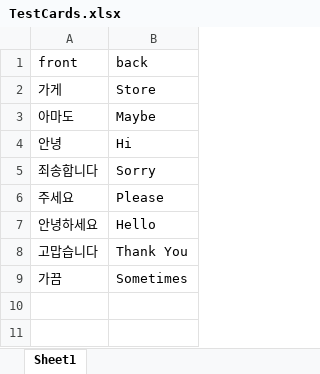
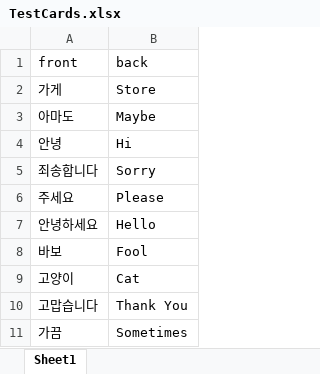
Before and after one commit to KazR/flashcards, an Excel workbook: data/TestCards.xlsx, sheet Sheet1, drawn as a sheet; values as stored, in another font and other column widths than the file's, no borders; the diff names each change by its address in the sheet, - before the commit and + after, or states it on an @@ line.

```diff
--- a/data/TestCards.xlsx (sheet Sheet1)
+++ b/data/TestCards.xlsx (sheet Sheet1)
+row 8: 바보 | Fool
+row 9: 고양이 | Cat
```
Also changed, not shown: 1 other file.
